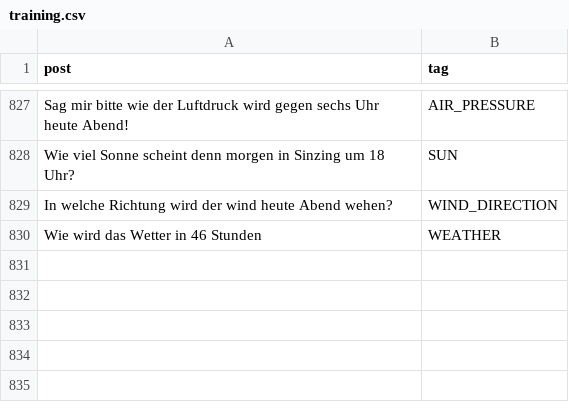
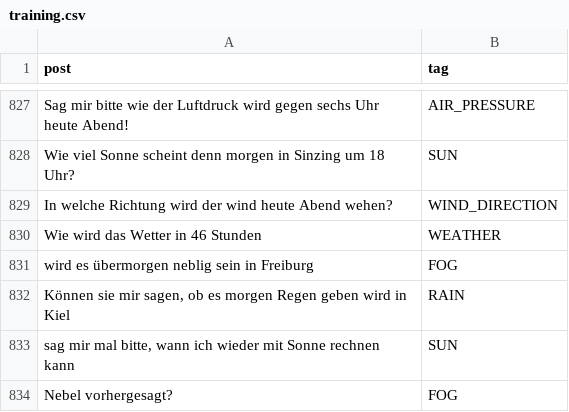
Before and after one commit to solaris-isbc/weather-assistant, a CSV file: question_model_training_data/training.csv, drawn as a sheet; only a part is shown, gaps mark what is left out; the diff names each change by its address in the sheet, - before the commit and + after, or states it on an @@ line.

```diff
--- a/question_model_training_data/training.csv
+++ b/question_model_training_data/training.csv
+row 831: wird es übermorgen neblig sein in Freiburg | FOG
+row 832: Können sie mir sagen, ob es morgen Regen geben wird in Kiel | RAIN
+row 833: sag mir mal bitte, wann ich wieder mit Sonne rechnen kann | SUN
+row 834: Nebel vorhergesagt? | FOG
```
Also changed, not shown: 3 other files.
